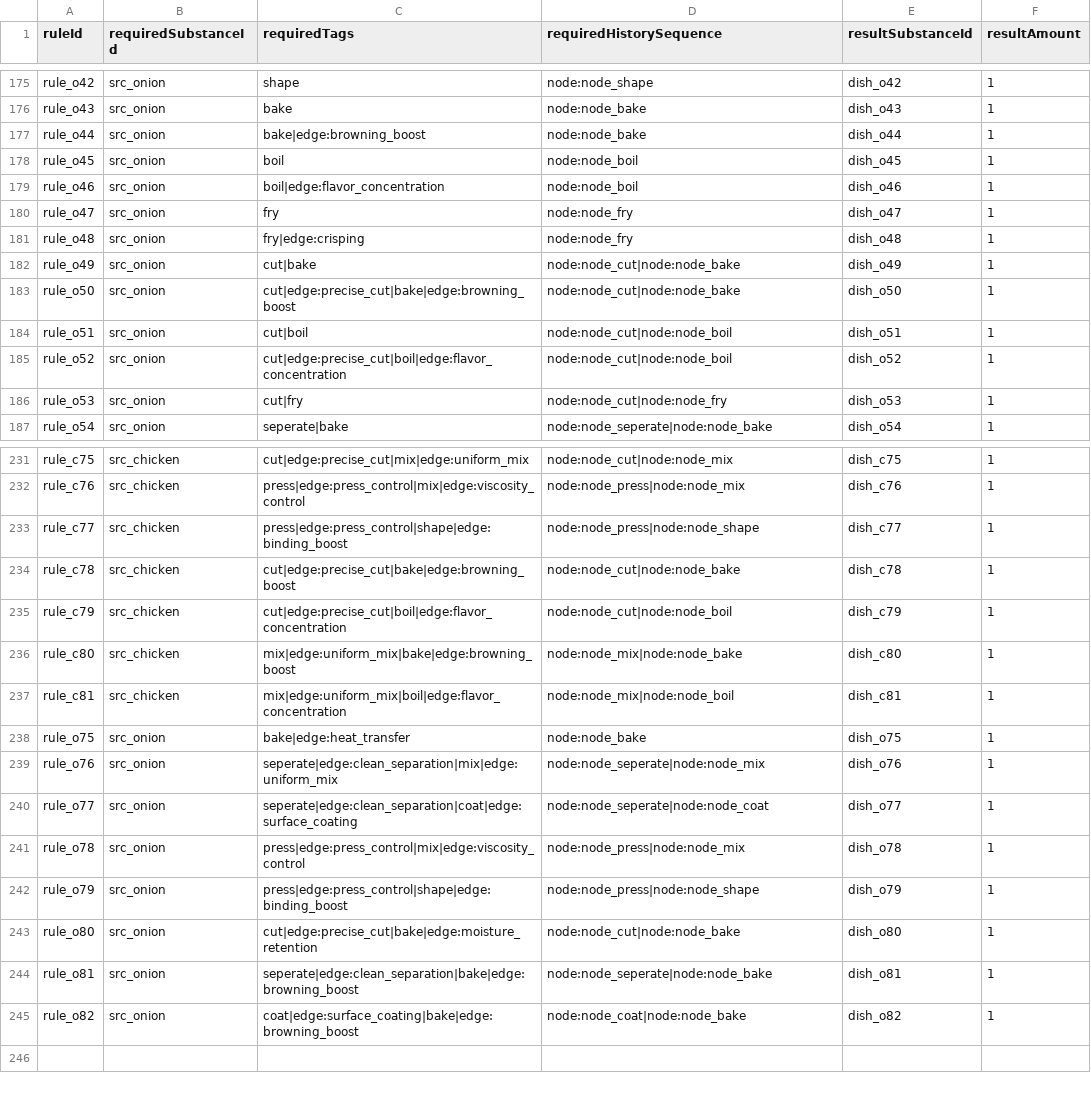
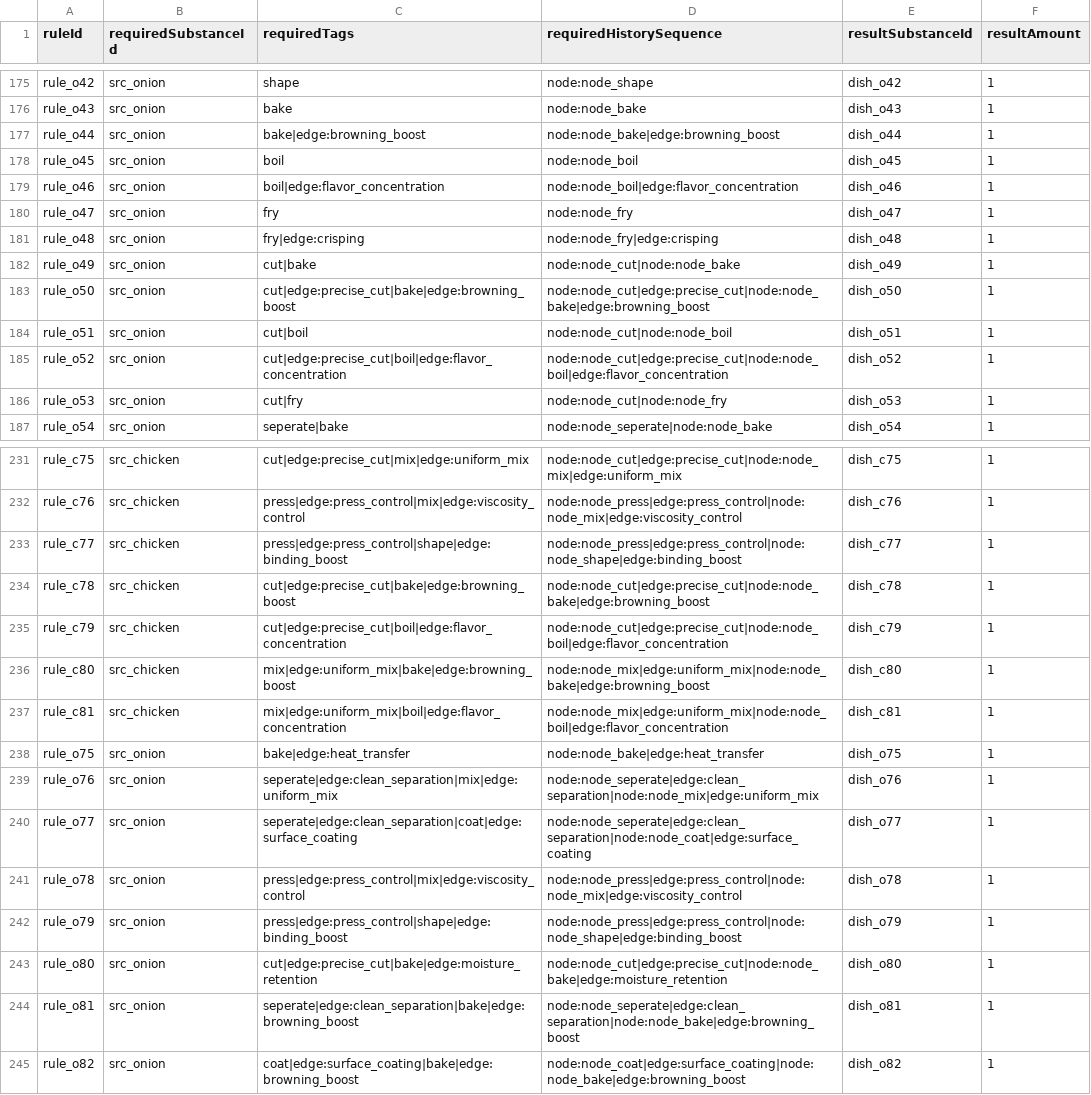
Before and after one commit to fbdfbd/FOIA, a CSV file: Assets/_Project/Data/CSV/outputRules.csv, drawn as a sheet; only a part is shown, gaps mark what is left out; the diff covers the shown part only; the diff names each change by its address in the sheet, - before the commit and + after, or states it on an @@ line.

```diff
--- a/Assets/_Project/Data/CSV/outputRules.csv
+++ b/Assets/_Project/Data/CSV/outputRules.csv
-D177 (requiredHistorySequence): node:node_bake
+D177 (requiredHistorySequence): node:node_bake|edge:browning_boost
-D179 (requiredHistorySequence): node:node_boil
+D179 (requiredHistorySequence): node:node_boil|edge:flavor_concentration
-D181 (requiredHistorySequence): node:node_fry
+D181 (requiredHistorySequence): node:node_fry|edge:crisping
-D183 (requiredHistorySequence): node:node_cut|node:node_bake
+D183 (requiredHistorySequence): node:node_cut|edge:precise_cut|node:node_bake|edge:browning_boost
-D185 (requiredHistorySequence): node:node_cut|node:node_boil
+D185 (requiredHistorySequence): node:node_cut|edge:precise_cut|node:node_boil|edge:flavor_concentration
-D231 (requiredHistorySequence): node:node_cut|node:node_mix
+D231 (requiredHistorySequence): node:node_cut|edge:precise_cut|node:node_mix|edge:uniform_mix
-D232 (requiredHistorySequence): node:node_press|node:node_mix
+D232 (requiredHistorySequence): node:node_press|edge:press_control|node:node_mix|edge:viscosity_control
-D233 (requiredHistorySequence): node:node_press|node:node_shape
+D233 (requiredHistorySequence): node:node_press|edge:press_control|node:node_shape|edge:binding_boost
-D234 (requiredHistorySequence): node:node_cut|node:node_bake
+D234 (requiredHistorySequence): node:node_cut|edge:precise_cut|node:node_bake|edge:browning_boost
-D235 (requiredHistorySequence): node:node_cut|node:node_boil
+D235 (requiredHistorySequence): node:node_cut|edge:precise_cut|node:node_boil|edge:flavor_concentration
-D236 (requiredHistorySequence): node:node_mix|node:node_bake
+D236 (requiredHistorySequence): node:node_mix|edge:uniform_mix|node:node_bake|edge:browning_boost
-D237 (requiredHistorySequence): node:node_mix|node:node_boil
+D237 (requiredHistorySequence): node:node_mix|edge:uniform_mix|node:node_boil|edge:flavor_concentration
-D238 (requiredHistorySequence): node:node_bake
+D238 (requiredHistorySequence): node:node_bake|edge:heat_transfer
-D239 (requiredHistorySequence): node:node_seperate|node:node_mix
+D239 (requiredHistorySequence): node:node_seperate|edge:clean_separation|node:node_mix|edge:uniform_mix
-D240 (requiredHistorySequence): node:node_seperate|node:node_coat
+D240 (requiredHistorySequence): node:node_seperate|edge:clean_separation|node:node_coat|edge:surface_coating
-D241 (requiredHistorySequence): node:node_press|node:node_mix
+D241 (requiredHistorySequence): node:node_press|edge:press_control|node:node_mix|edge:viscosity_control
-D242 (requiredHistorySequence): node:node_press|node:node_shape
+D242 (requiredHistorySequence): node:node_press|edge:press_control|node:node_shape|edge:binding_boost
-D243 (requiredHistorySequence): node:node_cut|node:node_bake
+D243 (requiredHistorySequence): node:node_cut|edge:precise_cut|node:node_bake|edge:moisture_retention
-D244 (requiredHistorySequence): node:node_seperate|node:node_bake
+D244 (requiredHistorySequence): node:node_seperate|edge:clean_separation|node:node_bake|edge:browning_boost
-D245 (requiredHistorySequence): node:node_coat|node:node_bake
+D245 (requiredHistorySequence): node:node_coat|edge:surface_coating|node:node_bake|edge:browning_boost
```
Also changed, not shown: 63 edited cells elsewhere in this file, 3 other files.
